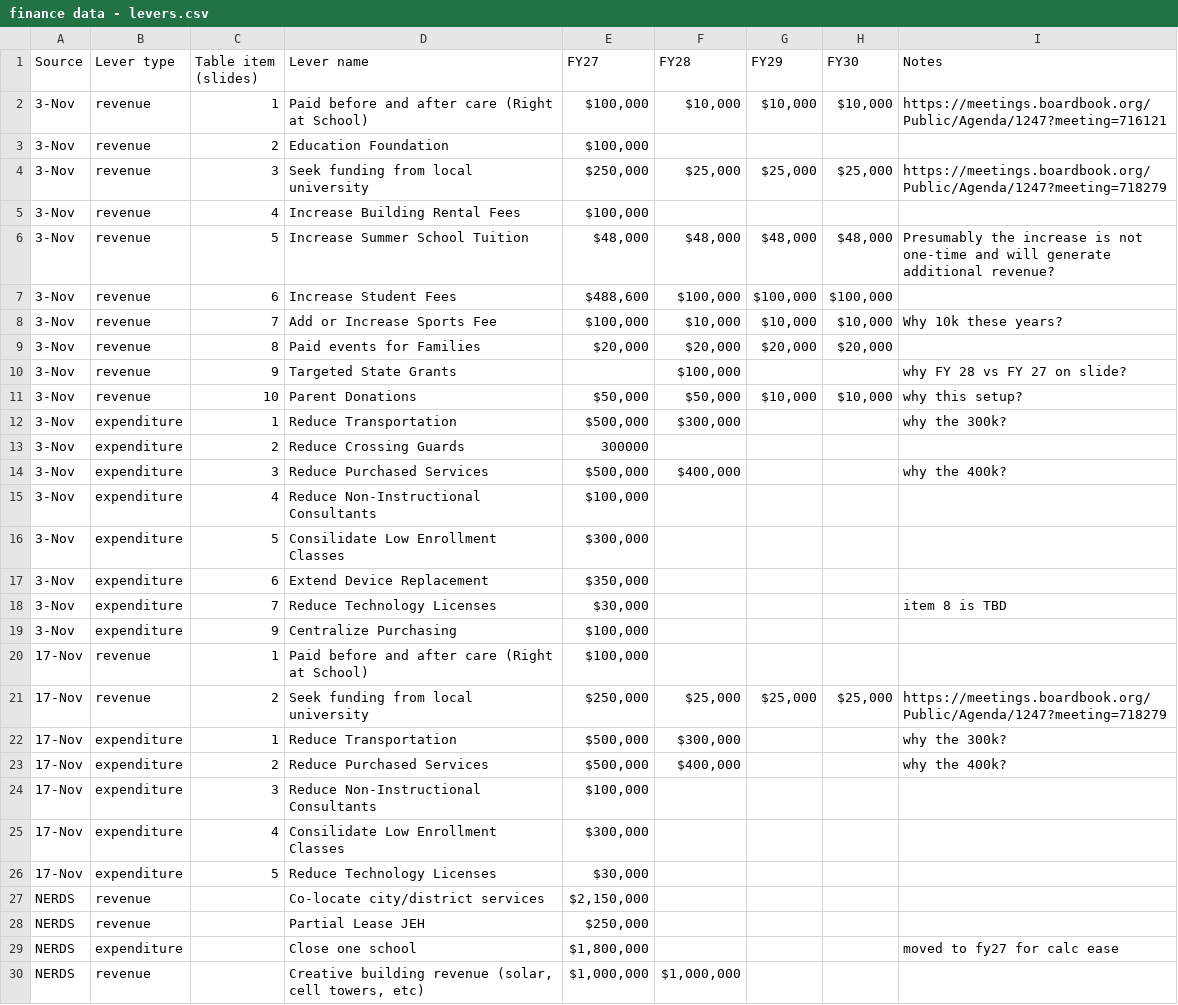
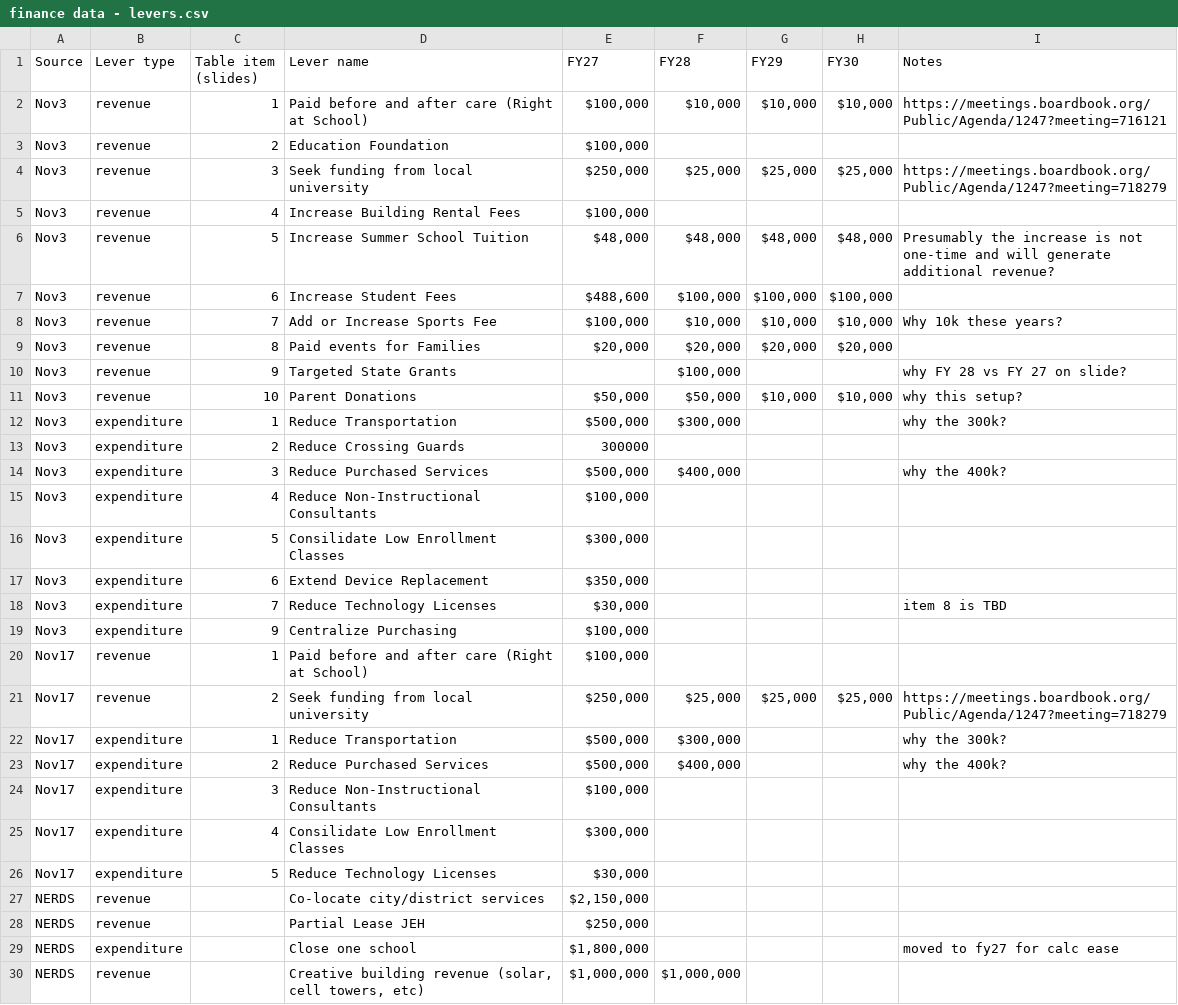
Before and after one commit to d65-legionofnerds/financial_levers, a CSV file: data/finance data - levers.csv, drawn as a sheet; only a part is shown; the diff covers the shown part only.

```diff
--- a/data/finance data - levers.csv
+++ b/data/finance data - levers.csv
@@ -1,26 +1,26 @@
 Source,Lever type,Table item (slides),Lever name,FY27,FY28,FY29,FY30,Notes
-3-Nov,revenue,1,Paid before and after care (Right at School),"$100,000 ","$10,000 ","$10,000 ","$10,000 ",https://meetings.boardbook.org/Public/Agenda/1247?meeting=716121
-3-Nov,revenue,2,Education Foundation,"$100,000 ",,,,
-3-Nov,revenue,3,Seek funding from local university,"$250,000 ","$25,000 ","$25,000 ","$25,000 ",https://meetings.boardbook.org/Public/Agenda/1247?meeting=718279
-3-Nov,revenue,4,Increase Building Rental Fees,"$100,000 ",,,,
-3-Nov,revenue,5,Increase Summer School Tuition,"$48,000 ","$48,000 ","$48,000 ","$48,000 ",Presumably the increase is not one-time and will generate additional revenue?
-3-Nov,revenue,6,Increase Student Fees,"$488,600 ","$100,000 ","$100,000 ","$100,000 ",
-3-Nov,revenue,7,Add or Increase Sports Fee,"$100,000 ","$10,000 ","$10,000 ","$10,000 ",Why 10k these years?
-3-Nov,revenue,8,Paid events for Families,"$20,000 ","$20,000 ","$20,000 ","$20,000 ",
-3-Nov,revenue,9,Targeted State Grants,,"$100,000 ",,,why FY 28 vs FY 27 on slide?
-3-Nov,revenue,10,Parent Donations,"$50,000 ","$50,000 ","$10,000 ","$10,000 ",why this setup?
-3-Nov,expenditure,1,Reduce Transportation,"$500,000 ","$300,000 ",,,why the 300k?
-3-Nov,expenditure,2,Reduce Crossing Guards,300000,,,,
-3-Nov,expenditure,3,Reduce Purchased Services,"$500,000 ","$400,000 ",,,why the 400k?
-3-Nov,expenditure,4,Reduce Non-Instructional Consultants,"$100,000 ",,,,
-3-Nov,expenditure,5,Consilidate Low Enrollment Classes,"$300,000 ",,,,
-3-Nov,expenditure,6,Extend Device Replacement,"$350,000 ",,,,
-3-Nov,expenditure,7,Reduce Technology Licenses,"$30,000 ",,,,item 8 is TBD
-3-Nov,expenditure,9,Centralize Purchasing,"$100,000 ",,,,
-17-Nov,revenue,1,Paid before and after care (Right at School),"$100,000 ",,,,
-17-Nov,revenue,2,Seek funding from local university,"$250,000 ","$25,000 ","$25,000 ","$25,000 ",https://meetings.boardbook.org/Public/Agenda/1247?meeting=718279
-17-Nov,expenditure,1,Reduce Transportation,"$500,000 ","$300,000 ",,,why the 300k?
-17-Nov,expenditure,2,Reduce Purchased Services,"$500,000 ","$400,000 ",,,why the 400k?
-17-Nov,expenditure,3,Reduce Non-Instructional Consultants,"$100,000 ",,,,
-17-Nov,expenditure,4,Consilidate Low Enrollment Classes,"$300,000 ",,,,
-17-Nov,expenditure,5,Reduce Technology Licenses,"$30,000 ",,,,
+Nov3,revenue,1,Paid before and after care (Right at School),"$100,000","$10,000","$10,000","$10,000",https://meetings.boardbook.org/Public/Agenda/1247?meeting=716121
+Nov3,revenue,2,Education Foundation,"$100,000",,,,
+Nov3,revenue,3,Seek funding from local university,"$250,000","$25,000","$25,000","$25,000",https://meetings.boardbook.org/Public/Agenda/1247?meeting=718279
+Nov3,revenue,4,Increase Building Rental Fees,"$100,000",,,,
+Nov3,revenue,5,Increase Summer School Tuition,"$48,000","$48,000","$48,000","$48,000",Presumably the increase is not one-time and will generate additional revenue?
+Nov3,revenue,6,Increase Student Fees,"$488,600","$100,000","$100,000","$100,000",
+Nov3,revenue,7,Add or Increase Sports Fee,"$100,000","$10,000","$10,000","$10,000",Why 10k these years?
+Nov3,revenue,8,Paid events for Families,"$20,000","$20,000","$20,000","$20,000",
+Nov3,revenue,9,Targeted State Grants,,"$100,000",,,why FY 28 vs FY 27 on slide?
+Nov3,revenue,10,Parent Donations,"$50,000","$50,000","$10,000","$10,000",why this setup?
+Nov3,expenditure,1,Reduce Transportation,"$500,000","$300,000",,,why the 300k?
+Nov3,expenditure,2,Reduce Crossing Guards,300000,,,,
+Nov3,expenditure,3,Reduce Purchased Services,"$500,000","$400,000",,,why the 400k?
+Nov3,expenditure,4,Reduce Non-Instructional Consultants,"$100,000",,,,
+Nov3,expenditure,5,Consilidate Low Enrollment Classes,"$300,000",,,,
+Nov3,expenditure,6,Extend Device Replacement,"$350,000",,,,
+Nov3,expenditure,7,Reduce Technology Licenses,"$30,000",,,,item 8 is TBD
+Nov3,expenditure,9,Centralize Purchasing,"$100,000",,,,
+Nov17,revenue,1,Paid before and after care (Right at School),"$100,000",,,,
+Nov17,revenue,2,Seek funding from local university,"$250,000","$25,000","$25,000","$25,000",https://meetings.boardbook.org/Public/Agenda/1247?meeting=718279
+Nov17,expenditure,1,Reduce Transportation,"$500,000","$300,000",,,why the 300k?
+Nov17,expenditure,2,Reduce Purchased Services,"$500,000","$400,000",,,why the 400k?
+Nov17,expenditure,3,Reduce Non-Instructional Consultants,"$100,000",,,,
+Nov17,expenditure,4,Consilidate Low Enrollment Classes,"$300,000",,,,
+Nov17,expenditure,5,Reduce Technology Licenses,"$30,000",,,,
```
Also changed, not shown: 5 added rows and 1 edited cell elsewhere in this file, data/finance_levers_yr.csv, 3 other files.
